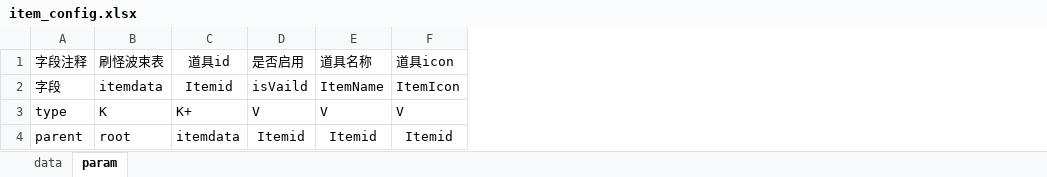
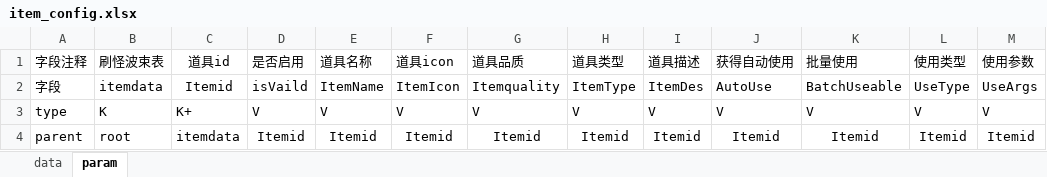
Before and after one commit to cchorseless/xiyou, an Excel workbook: code/excels/kvConfig/item_config.xlsx, sheet param, drawn as a sheet; values as stored, in another font and other column widths than the file's, no borders; the diff names each change by its address in the sheet, - before the commit and + after, or states it on an @@ line.

```diff
--- a/code/excels/kvConfig/item_config.xlsx (sheet param)
+++ b/code/excels/kvConfig/item_config.xlsx (sheet param)
+column G (道具品质), rows 2-4: Itemquality | V | Itemid
+column H (道具类型), rows 2-4: ItemType | V | Itemid
+column I (道具描述), rows 2-4: ItemDes | V | Itemid
+column J (获得自动使用), rows 2-4: AutoUse | V | Itemid
+column K (批量使用), rows 2-4: BatchUseable | V | Itemid
+column L (使用类型), rows 2-4: UseType | V | Itemid
+column M (使用参数), rows 2-4: UseArgs | V | Itemid
```
Also changed, not shown: sheet data, 2 other files.
